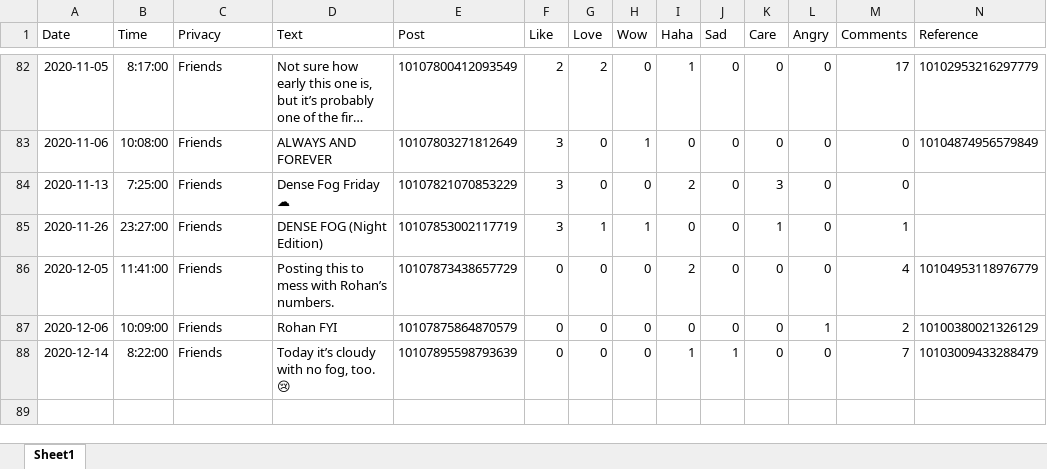
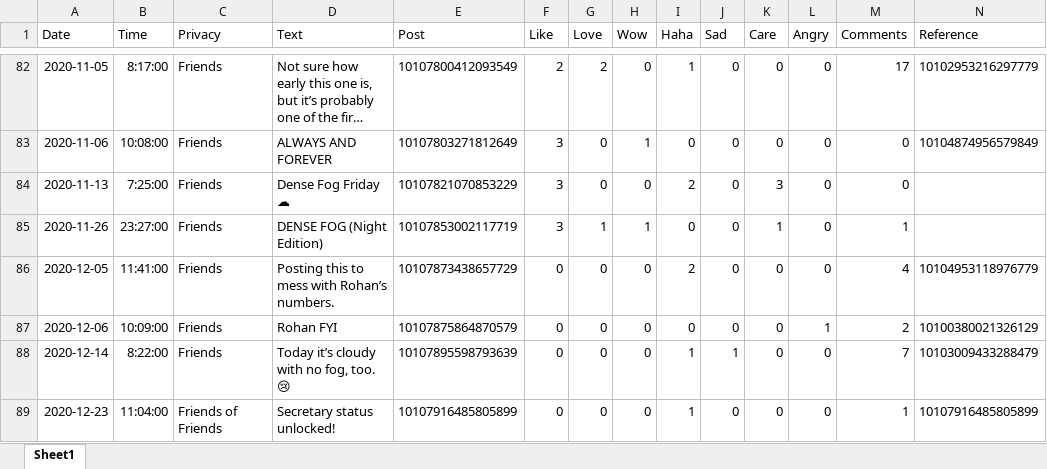
Before and after one commit to HumanRickshaw/Meteorologist_Markus_McLawhorn, an Excel workbook: DENSE FOG.xlsx, sheet Sheet1, drawn as a sheet; only a part is shown, gaps mark what is left out; long unchanged cells end in …; values as stored, in another font and other column widths than the file's, no borders; rows hold the shown columns only; the diff names each change by its address in the sheet, - before the commit and + after, or states it on an @@ line.

```diff
--- a/DENSE FOG.xlsx (sheet Sheet1)
+++ b/DENSE FOG.xlsx (sheet Sheet1)
+row 89: 2020-12-23 | 11:04:00 | Friends of Friends | Secretary status unlocked! | 10107916485805899 | 0 | 0 | 0 | 1 | 0 | 0 | 0 | 1 | 10107916485805899
```
Also changed, not shown: 1 other file.
